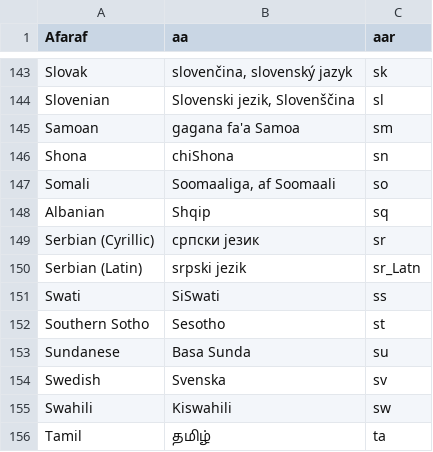
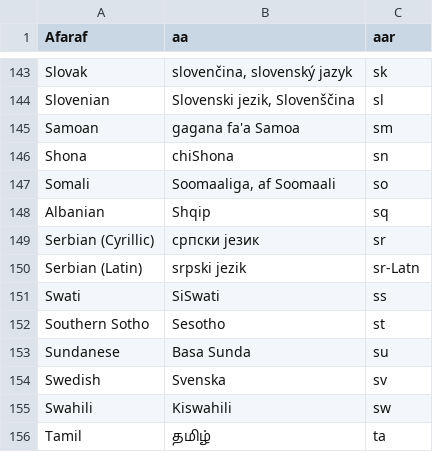
Before and after one commit to Zverik/every_door, a CSV file: tools/language_codes.csv, drawn as a sheet; only a part is shown, gaps mark what is left out.

Commit message:
sr_Latn to sr-Latn

```diff
--- a/tools/language_codes.csv
+++ b/tools/language_codes.csv
@@ -149,3 +149,3 @@ Albanian,Shqip,sq
 Serbian (Cyrillic),српски језик,sr
-Serbian (Latin),srpski jezik,sr_Latn
+Serbian (Latin),srpski jezik,sr-Latn
 Swati,SiSwati,ss
```
